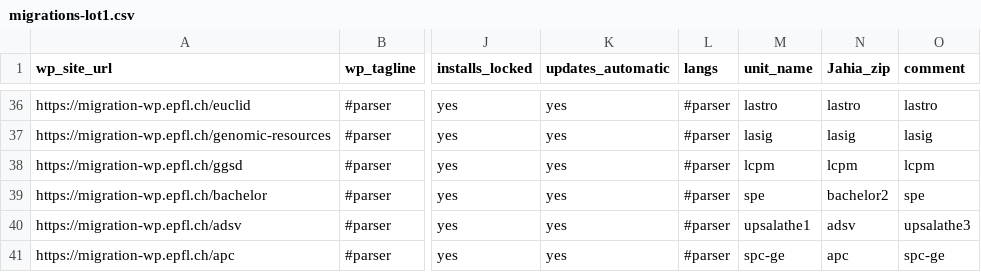
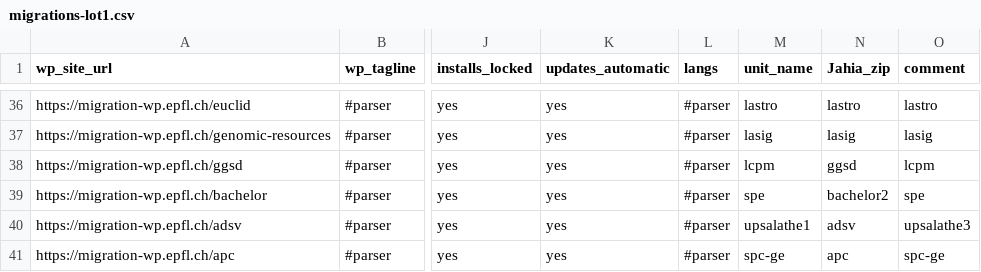
Before and after one commit to epfl-si/jahia2wp, a CSV file: data/csv/migrations-lot1.csv, drawn as a sheet; only a part is shown, gaps mark what is left out; the diff names each change by its address in the sheet, - before the commit and + after, or states it on an @@ line.

```diff
--- a/data/csv/migrations-lot1.csv
+++ b/data/csv/migrations-lot1.csv
-N38 (Jahia_zip): lcpm
+N38 (Jahia_zip): ggsd
```
Also changed, not shown: 1 other file.
